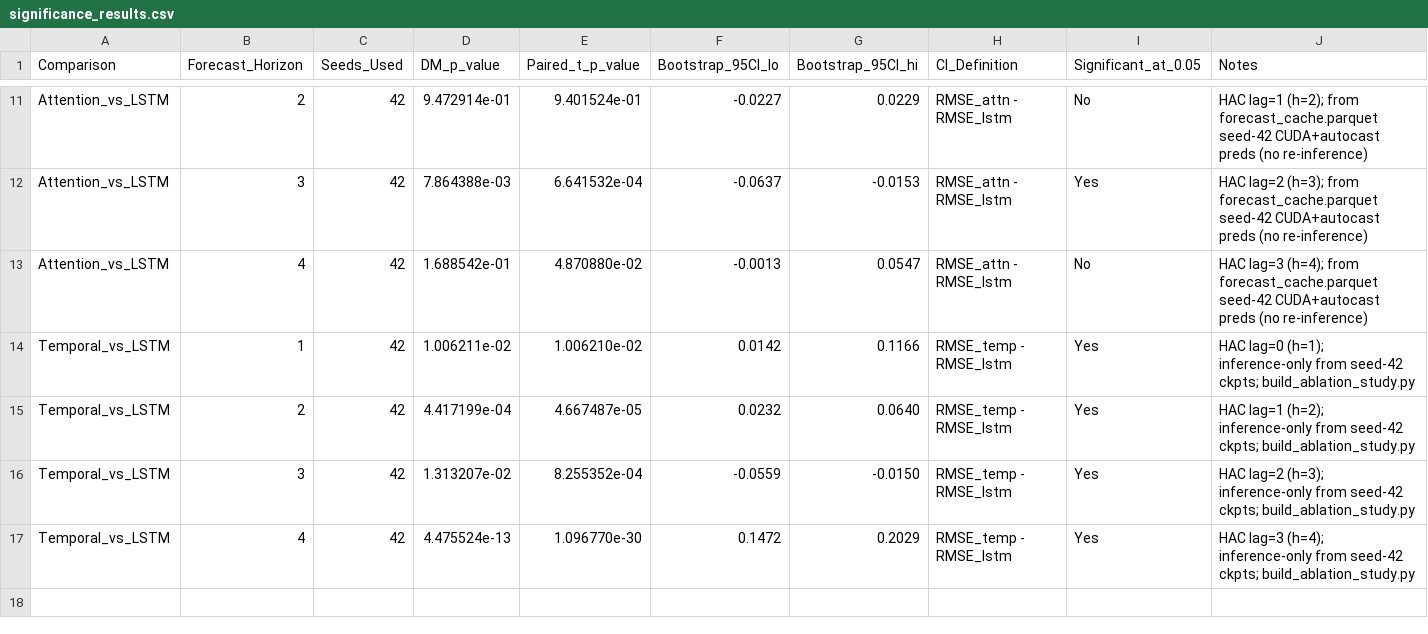
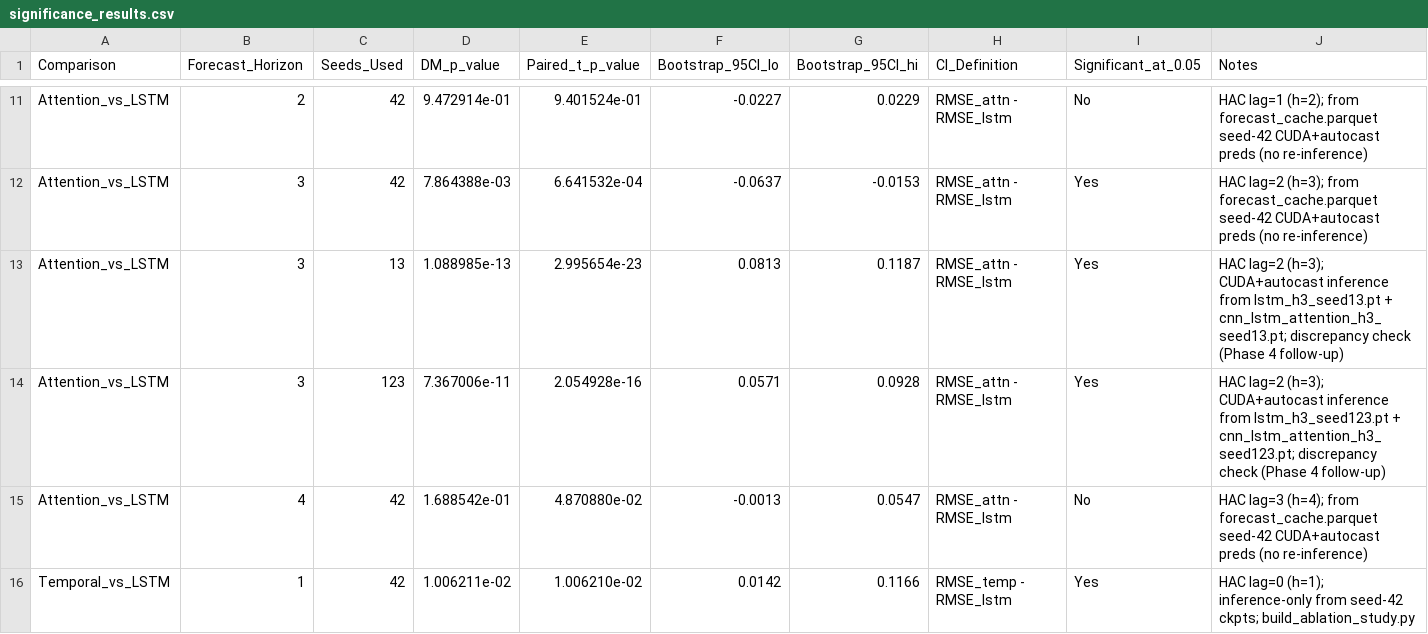
Before and after one commit to Rakshitha2736/Research-project, a CSV file: reports/tables/significance_results.csv, drawn as a sheet; only a part is shown, gaps mark what is left out; the shorter side is filled out with more unchanged rows.

```diff
--- a/reports/tables/significance_results.csv
+++ b/reports/tables/significance_results.csv
@@ -12,2 +12,4 @@ Attention_vs_LSTM,2,42,9.472914e-01,9.401524e-01,-0.0227,0.0229,RMSE_attn - RMSE
 Attention_vs_LSTM,3,42,7.864388e-03,6.641532e-04,-0.0637,-0.0153,RMSE_attn - RMSE_lstm,Yes,HAC lag=2 (h=3); from forecast_cache.parquet seed-42 CUDA+autocast preds (no re-inference)
+Attention_vs_LSTM,3,13,1.088985e-13,2.995654e-23,0.0813,0.1187,RMSE_attn - RMSE_lstm,Yes,HAC lag=2 (h=3); CUDA+autocast inference from lstm_h3_seed13.pt + cnn_lstm_attention_h3_seed13.pt; discrepancy check (Phase 4 follow-up)
+Attention_vs_LSTM,3,123,7.367006e-11,2.054928e-16,0.0571,0.0928,RMSE_attn - RMSE_lstm,Yes,HAC lag=2 (h=3); CUDA+autocast inference from lstm_h3_seed123.pt + cnn_lstm_attention_h3_seed123.pt; discrepancy check (Phase 4 follow-up)
 Attention_vs_LSTM,4,42,1.688542e-01,4.870880e-02,-0.0013,0.0547,RMSE_attn - RMSE_lstm,No,HAC lag=3 (h=4); from forecast_cache.parquet seed-42 CUDA+autocast preds (no re-inference)
```
